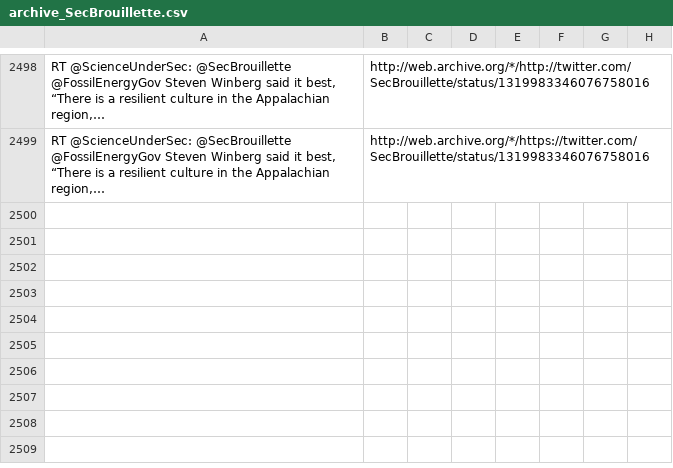
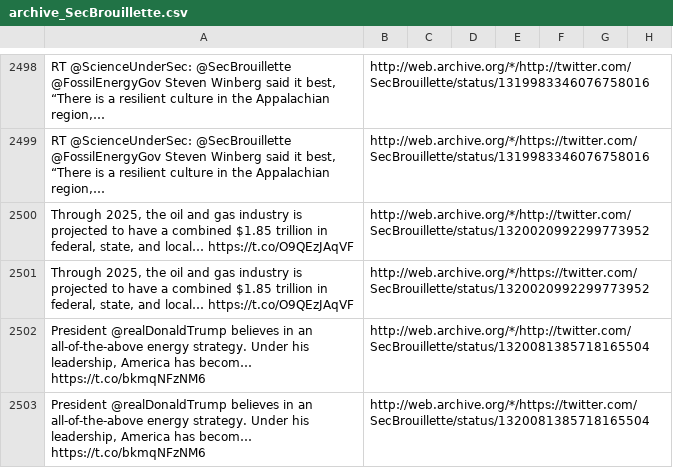
Before and after one commit to patrick-brian-mooney/archive-junta, a CSV file: data/archive_SecBrouillette.csv, drawn as a sheet; only a part is shown, gaps mark what is left out; the diff names each change by its address in the sheet, - before the commit and + after, or states it on an @@ line.

```diff
--- a/data/archive_SecBrouillette.csv
+++ b/data/archive_SecBrouillette.csv
+row 2500: Through 2025, the oil and gas industry is projected to have a combined $1.85 trillion in federal, state, and local… https://t.co/O9QEzJAqVF | http://web.archive.org/*/http://twitter.com/SecBrouillette/status/1320020992299773952
+row 2501: Through 2025, the oil and gas industry is projected to have a combined $1.85 trillion in federal, state, and local… https://t.co/O9QEzJAqVF | http://web.archive.org/*/https://twitter.com/SecBrouillette/status/1320020992299773952
+row 2502: President @realDonaldTrump believes in an all-of-the-above energy strategy. Under his leadership, America has becom… https://t.co/bkmqNFzNM6 | http://web.archive.org/*/http://twitter.com/SecBrouillette/status/1320081385718165504
+row 2503: President @realDonaldTrump believes in an all-of-the-above energy strategy. Under his leadership, America has becom… https://t.co/bkmqNFzNM6 | http://web.archive.org/*/https://twitter.com/SecBrouillette/status/1320081385718165504
```
Also changed, not shown: data/archive_FLOTUS.csv, data/archive_SecretaryRoss.csv, 10 other files.
